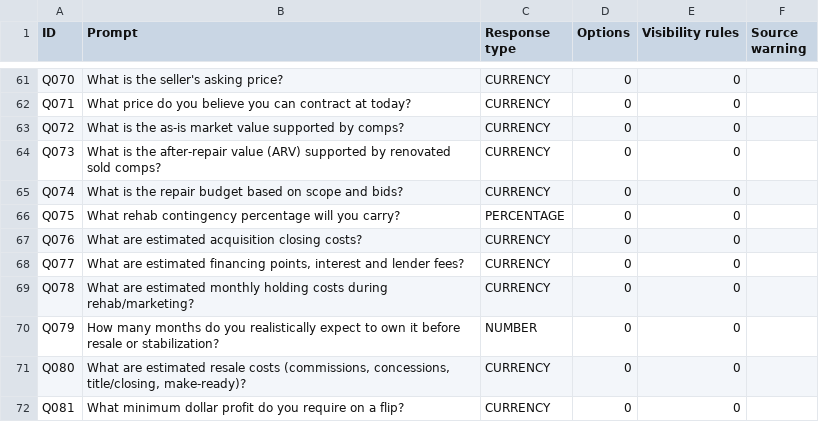
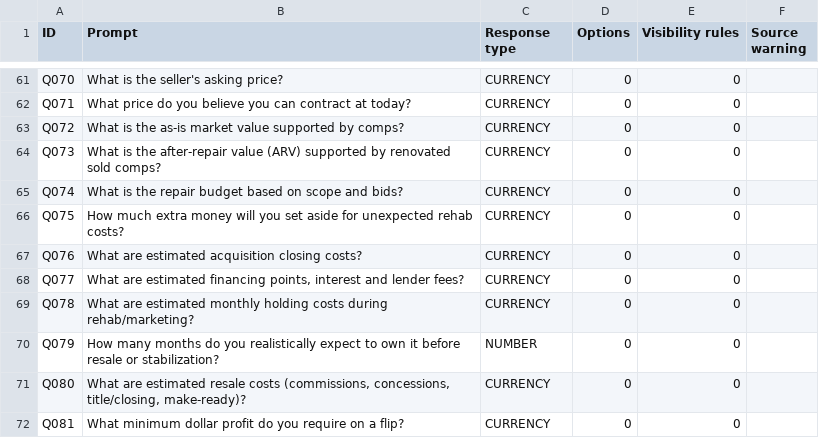
Before and after one commit to hayesmedia/question-tree, a CSV file: docs/question-data-audit.csv, drawn as a sheet; only a part is shown, gaps mark what is left out.

Commit message:
Change only Q075 rehab contingency to a dollar amount

```diff
--- a/docs/question-data-audit.csv
+++ b/docs/question-data-audit.csv
@@ -65,3 +65,3 @@
 "Q074","What is the repair budget based on scope and bids?","CURRENCY","0","0",""
-"Q075","What rehab contingency percentage will you carry?","PERCENTAGE","0","0",""
+"Q075","How much extra money will you set aside for unexpected rehab costs?","CURRENCY","0","0",""
 "Q076","What are estimated acquisition closing costs?","CURRENCY","0","0",""
```
Also changed, not shown: 5 other files.
